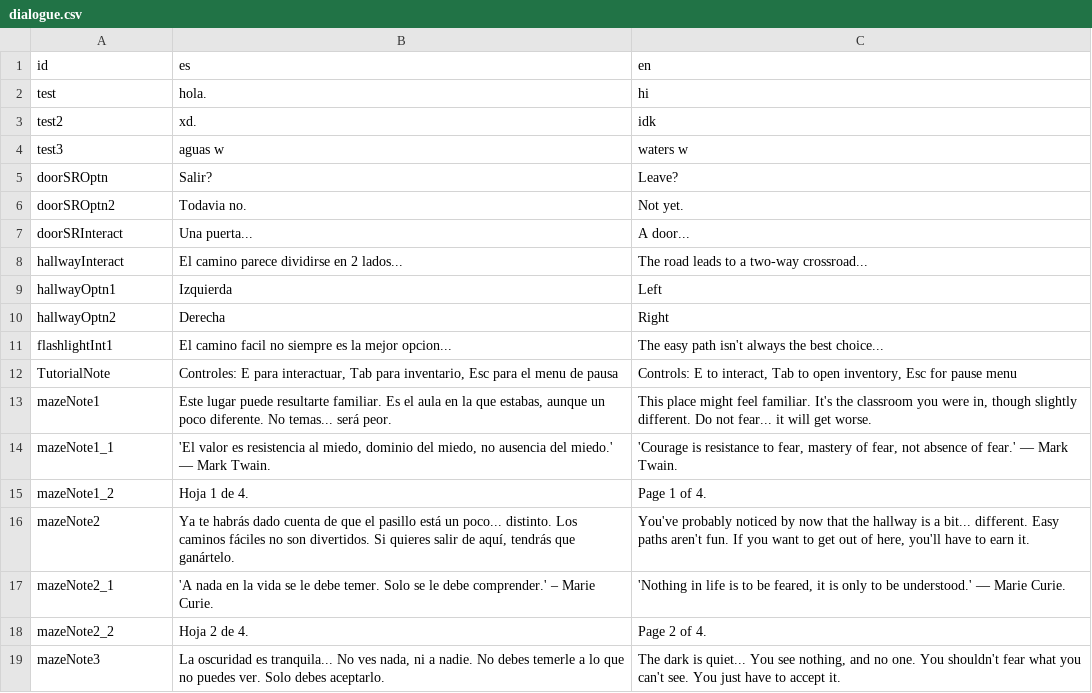
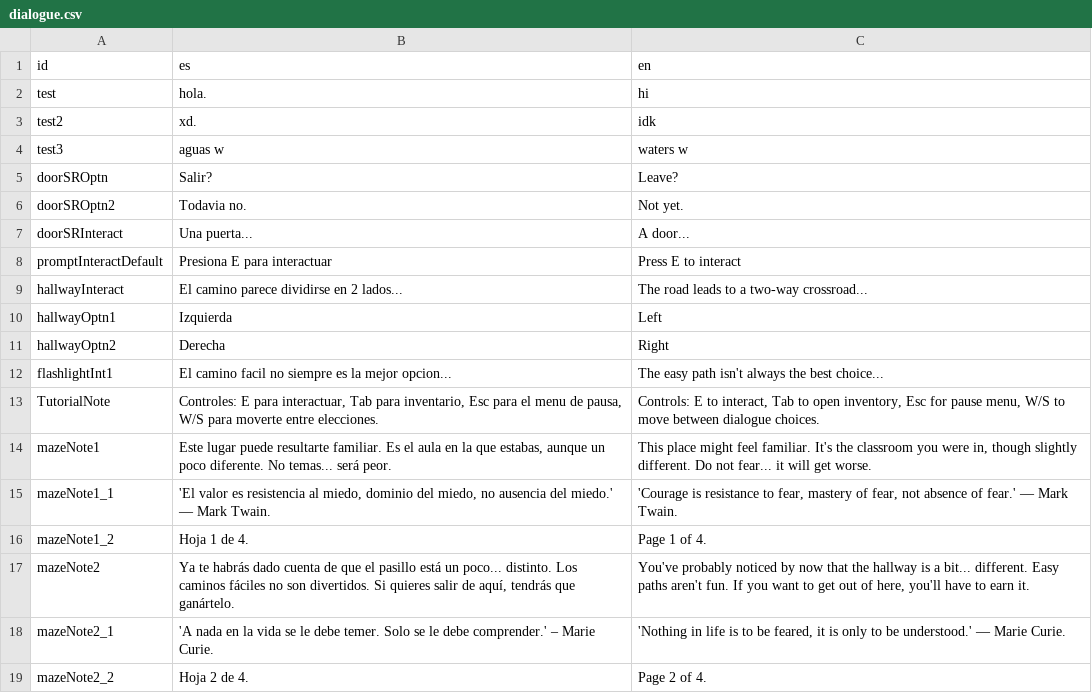
Before and after one commit to astergaze/School-Fears, a CSV file: Assets/Resources/Localization/dialogue.csv, drawn as a sheet; only a part is shown; the shorter side is filled out with more unchanged rows.

Commit message:
Added some more ways to select options, basic 'E for interact interface'

```diff
--- a/Assets/Resources/Localization/dialogue.csv
+++ b/Assets/Resources/Localization/dialogue.csv
@@ -7,2 +7,3 @@ doorSROptn2;"Todavia no.";"Not yet."
 doorSRInteract;"Una puerta...";"A door..."
+promptInteractDefault;"Presiona E para interactuar";"Press E to interact"
 hallwayInteract;"El camino parece dividirse en 2 lados...";"The road leads to a two-way crossroad..."
@@ -11,3 +12,3 @@ hallwayOptn2;"Derecha";"Right"
 flashlightInt1;"El camino facil no siempre es la mejor opcion...";"The easy path isn't always the best choice..."
-TutorialNote;"Controles: E para interactuar, Tab para inventario, Esc para el menu de pausa";"Controls: E to interact, Tab to open inventory, Esc for pause menu"
+TutorialNote;"Controles: E para interactuar, Tab para inventario, Esc para el menu de pausa, W/S para moverte entre elecciones.";"Controls: E to interact, Tab to open inventory, Esc for pause menu, W/S to move between dialogue choices."
 mazeNote1;"Este lugar puede resultarte familiar. Es el aula en la que estabas, aunque un poco diferente. No temas... será peor.";"This place might feel familiar. It's the classroom you were in, though slightly different. Do not fear... it will get worse."
```
Also changed, not shown: 13 other files.
